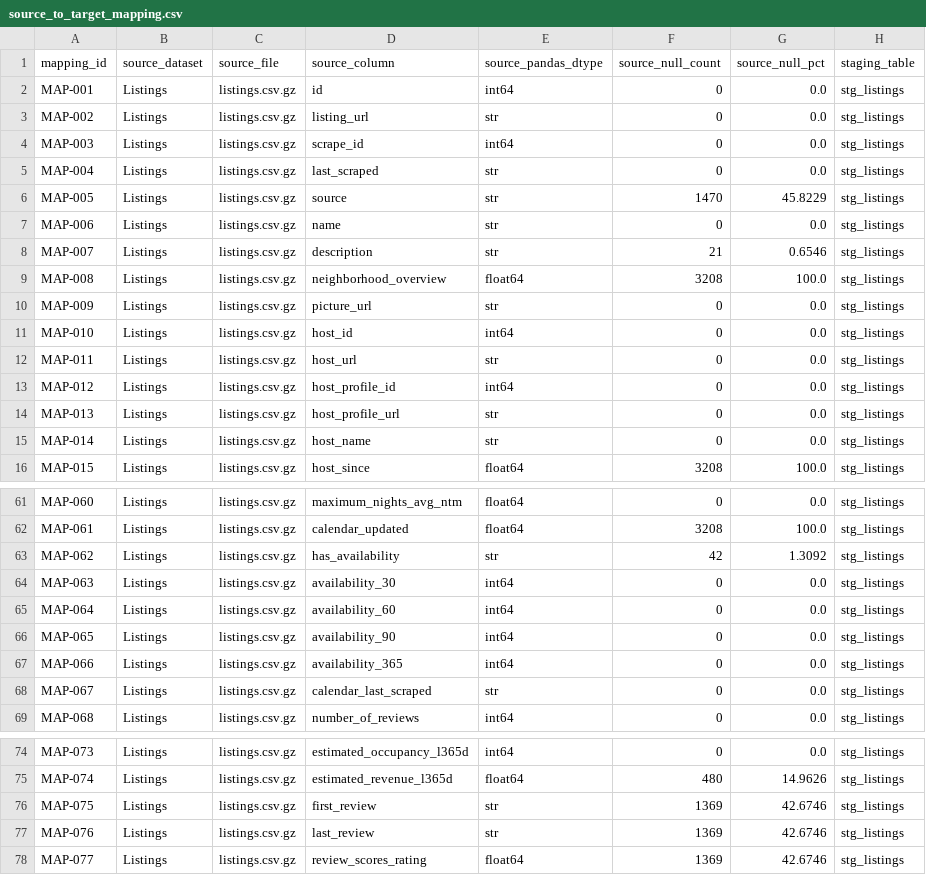
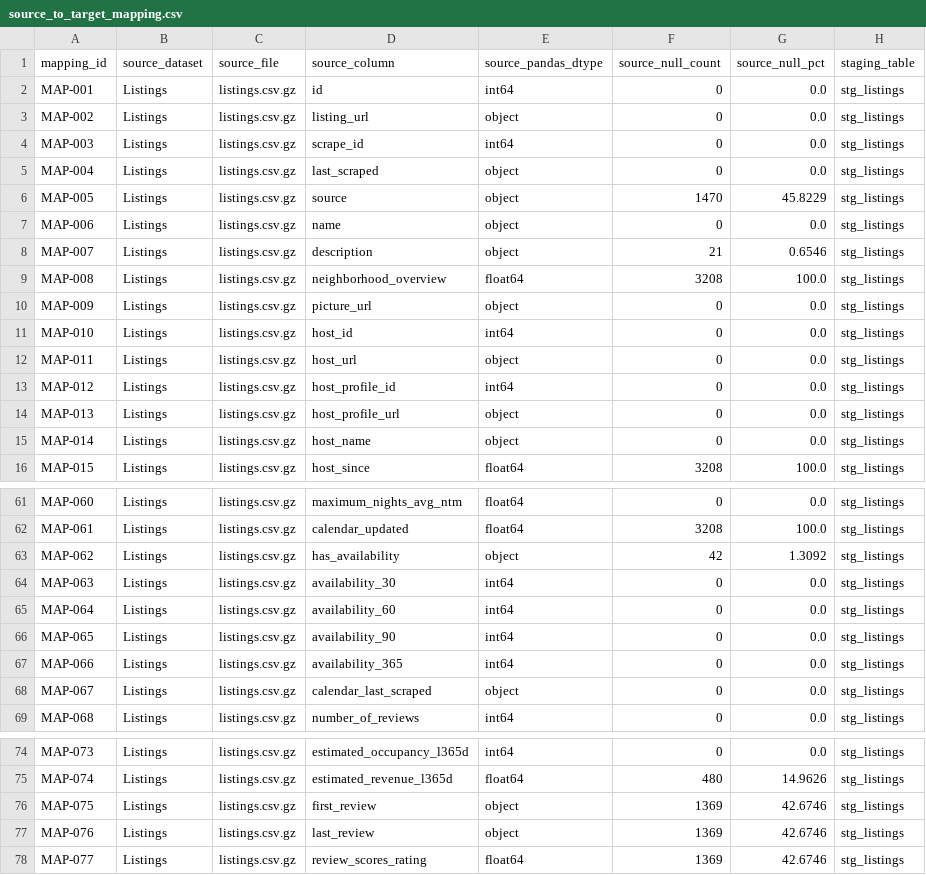
Before and after one commit to kieutien195/airbnb-singapore-data-warehouse, a CSV file: docs/source_to_target_mapping.csv, drawn as a sheet; only a part is shown, gaps mark what is left out; the diff covers the shown part only; the diff names each change by its address in the sheet, - before the commit and + after, or states it on an @@ line.

```diff
--- a/docs/source_to_target_mapping.csv
+++ b/docs/source_to_target_mapping.csv
-E3 (source_pandas_dtype): str
+E3 (source_pandas_dtype): object
-E5:E8 (source_pandas_dtype): str
+E5:E8 (source_pandas_dtype): object
-E10 (source_pandas_dtype): str
+E10 (source_pandas_dtype): object
-E12 (source_pandas_dtype): str
+E12 (source_pandas_dtype): object
-E14:E15 (source_pandas_dtype): str
+E14:E15 (source_pandas_dtype): object
-E63 (source_pandas_dtype): str
+E63 (source_pandas_dtype): object
-E68 (source_pandas_dtype): str
+E68 (source_pandas_dtype): object
-E76:E77 (source_pandas_dtype): str
+E76:E77 (source_pandas_dtype): object
```
Also changed, not shown: 32 edited cells elsewhere in this file.
